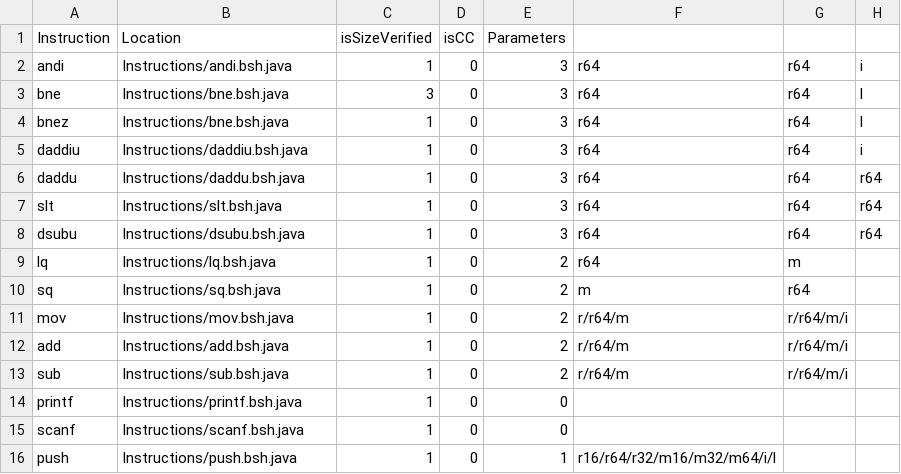
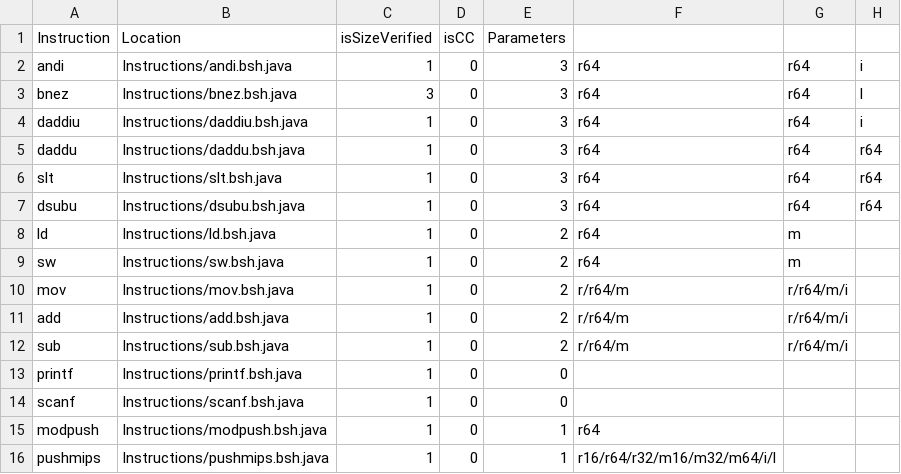
Before and after one commit to thejenigrace/thsst-calvis, a CSV file: Instructions/Mode/MIPS64_instructions.csv, drawn as a sheet.

```diff
--- a/Instructions/Mode/MIPS64_instructions.csv
+++ b/Instructions/Mode/MIPS64_instructions.csv
@@ -2,4 +2,3 @@ Instruction,Location,isSizeVerified,isCC,Parameters,,,
 andi,Instructions/andi.bsh.java,1,0,3,r64,r64,i,
-bne,Instructions/bne.bsh.java,3,0,3,r64,r64,l,
-bnez,Instructions/bne.bsh.java,1,0,3,r64,r64,l,
+bnez,Instructions/bnez.bsh.java,3,0,3,r64,r64,l,
 daddiu,Instructions/daddiu.bsh.java,1,0,3,r64,r64,i,
@@ -8,4 +7,4 @@ slt,Instructions/slt.bsh.java,1,0,3,r64,r64,r64,
 dsubu,Instructions/dsubu.bsh.java,1,0,3,r64,r64,r64,
-lq,Instructions/lq.bsh.java,1,0,2,r64,m,
-sq,Instructions/sq.bsh.java,1,0,2,m,r64,
+ld,Instructions/ld.bsh.java,1,0,2,r64,m,
+sw,Instructions/sw.bsh.java,1,0,2,r64,m,
 mov,Instructions/mov.bsh.java,1,0,2,r/r64/m,r/r64/m/i,
@@ -15,2 +14,3 @@ printf,Instructions/printf.bsh.java,1,0,0,,,
 scanf,Instructions/scanf.bsh.java,1,0,0,,,
-push,Instructions/push.bsh.java,1,0,1,r16/r64/r32/m16/m32/m64/i/l,,
+modpush,Instructions/modpush.bsh.java,1,0,1,r64,
+pushmips,Instructions/pushmips.bsh.java,1,0,1,r16/r64/r32/m16/m32/m64/i/l,,
```
Also changed, not shown: Registers/register_modified.csv, 17 other files.
